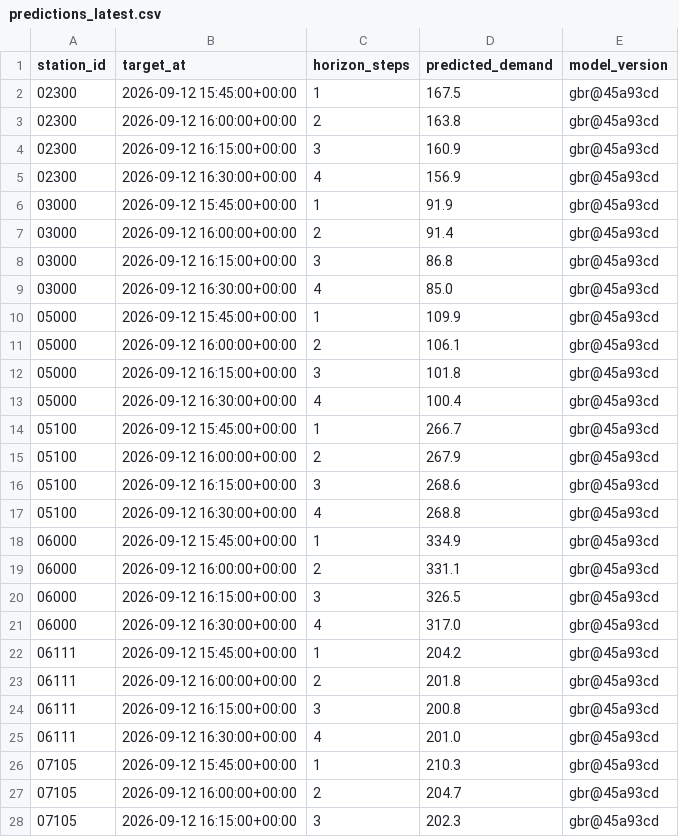
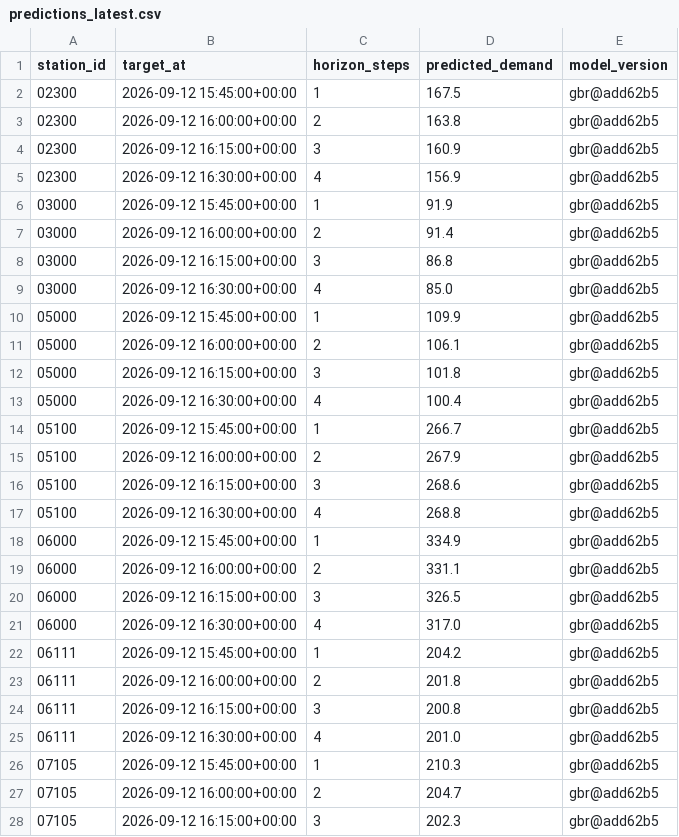
Before and after one commit to davidbrinez30/proyecto-visualizacion-2-mi-pulso-transmi, a CSV file: artifacts/predictions_latest.csv, drawn as a sheet; only a part is shown; the diff covers the shown part only.

```diff
--- a/artifacts/predictions_latest.csv
+++ b/artifacts/predictions_latest.csv
@@ -1,28 +1,28 @@
 station_id,target_at,horizon_steps,predicted_demand,model_version
-02300,2026-09-12 15:45:00+00:00,1,167.5,gbr@45a93cd
-02300,2026-09-12 16:00:00+00:00,2,163.8,gbr@45a93cd
-02300,2026-09-12 16:15:00+00:00,3,160.9,gbr@45a93cd
-02300,2026-09-12 16:30:00+00:00,4,156.9,gbr@45a93cd
-03000,2026-09-12 15:45:00+00:00,1,91.9,gbr@45a93cd
-03000,2026-09-12 16:00:00+00:00,2,91.4,gbr@45a93cd
-03000,2026-09-12 16:15:00+00:00,3,86.8,gbr@45a93cd
-03000,2026-09-12 16:30:00+00:00,4,85.0,gbr@45a93cd
-05000,2026-09-12 15:45:00+00:00,1,109.9,gbr@45a93cd
-05000,2026-09-12 16:00:00+00:00,2,106.1,gbr@45a93cd
-05000,2026-09-12 16:15:00+00:00,3,101.8,gbr@45a93cd
-05000,2026-09-12 16:30:00+00:00,4,100.4,gbr@45a93cd
-05100,2026-09-12 15:45:00+00:00,1,266.7,gbr@45a93cd
-05100,2026-09-12 16:00:00+00:00,2,267.9,gbr@45a93cd
-05100,2026-09-12 16:15:00+00:00,3,268.6,gbr@45a93cd
-05100,2026-09-12 16:30:00+00:00,4,268.8,gbr@45a93cd
-06000,2026-09-12 15:45:00+00:00,1,334.9,gbr@45a93cd
-06000,2026-09-12 16:00:00+00:00,2,331.1,gbr@45a93cd
-06000,2026-09-12 16:15:00+00:00,3,326.5,gbr@45a93cd
-06000,2026-09-12 16:30:00+00:00,4,317.0,gbr@45a93cd
-06111,2026-09-12 15:45:00+00:00,1,204.2,gbr@45a93cd
-06111,2026-09-12 16:00:00+00:00,2,201.8,gbr@45a93cd
-06111,2026-09-12 16:15:00+00:00,3,200.8,gbr@45a93cd
-06111,2026-09-12 16:30:00+00:00,4,201.0,gbr@45a93cd
-07105,2026-09-12 15:45:00+00:00,1,210.3,gbr@45a93cd
-07105,2026-09-12 16:00:00+00:00,2,204.7,gbr@45a93cd
-07105,2026-09-12 16:15:00+00:00,3,202.3,gbr@45a93cd
+02300,2026-09-12 15:45:00+00:00,1,167.5,gbr@add62b5
+02300,2026-09-12 16:00:00+00:00,2,163.8,gbr@add62b5
+02300,2026-09-12 16:15:00+00:00,3,160.9,gbr@add62b5
+02300,2026-09-12 16:30:00+00:00,4,156.9,gbr@add62b5
+03000,2026-09-12 15:45:00+00:00,1,91.9,gbr@add62b5
+03000,2026-09-12 16:00:00+00:00,2,91.4,gbr@add62b5
+03000,2026-09-12 16:15:00+00:00,3,86.8,gbr@add62b5
+03000,2026-09-12 16:30:00+00:00,4,85.0,gbr@add62b5
+05000,2026-09-12 15:45:00+00:00,1,109.9,gbr@add62b5
+05000,2026-09-12 16:00:00+00:00,2,106.1,gbr@add62b5
+05000,2026-09-12 16:15:00+00:00,3,101.8,gbr@add62b5
+05000,2026-09-12 16:30:00+00:00,4,100.4,gbr@add62b5
+05100,2026-09-12 15:45:00+00:00,1,266.7,gbr@add62b5
+05100,2026-09-12 16:00:00+00:00,2,267.9,gbr@add62b5
+05100,2026-09-12 16:15:00+00:00,3,268.6,gbr@add62b5
+05100,2026-09-12 16:30:00+00:00,4,268.8,gbr@add62b5
+06000,2026-09-12 15:45:00+00:00,1,334.9,gbr@add62b5
+06000,2026-09-12 16:00:00+00:00,2,331.1,gbr@add62b5
+06000,2026-09-12 16:15:00+00:00,3,326.5,gbr@add62b5
+06000,2026-09-12 16:30:00+00:00,4,317.0,gbr@add62b5
+06111,2026-09-12 15:45:00+00:00,1,204.2,gbr@add62b5
+06111,2026-09-12 16:00:00+00:00,2,201.8,gbr@add62b5
+06111,2026-09-12 16:15:00+00:00,3,200.8,gbr@add62b5
+06111,2026-09-12 16:30:00+00:00,4,201.0,gbr@add62b5
+07105,2026-09-12 15:45:00+00:00,1,210.3,gbr@add62b5
+07105,2026-09-12 16:00:00+00:00,2,204.7,gbr@add62b5
+07105,2026-09-12 16:15:00+00:00,3,202.3,gbr@add62b5
```
Also changed, not shown: 21 edited cells elsewhere in this file, 2 other files.
